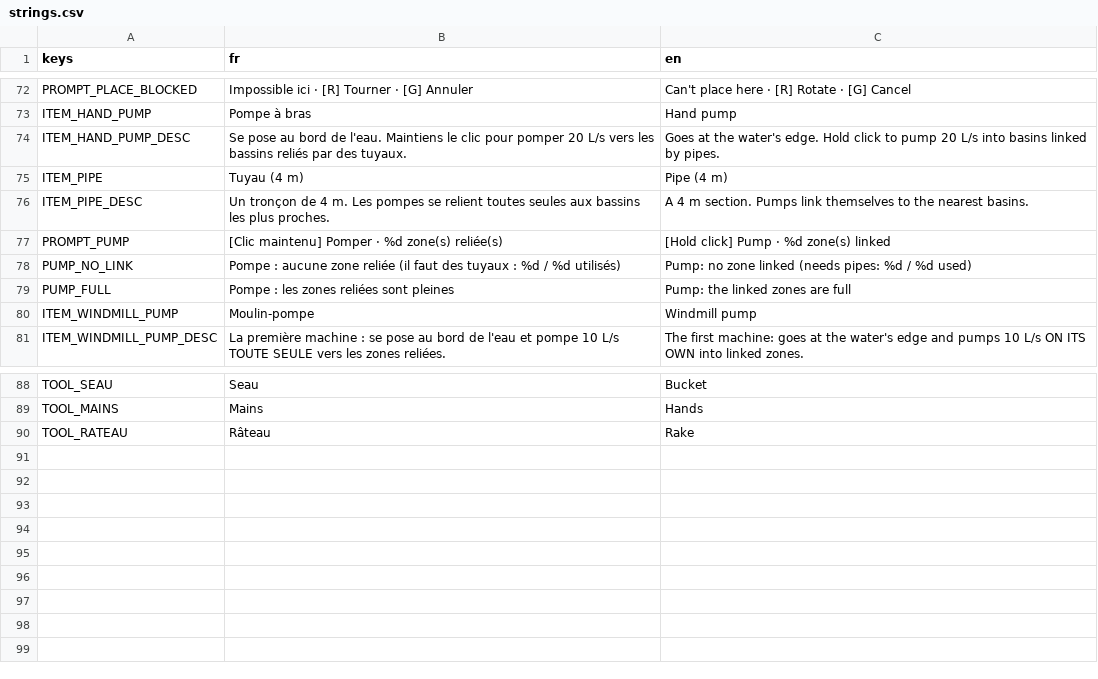
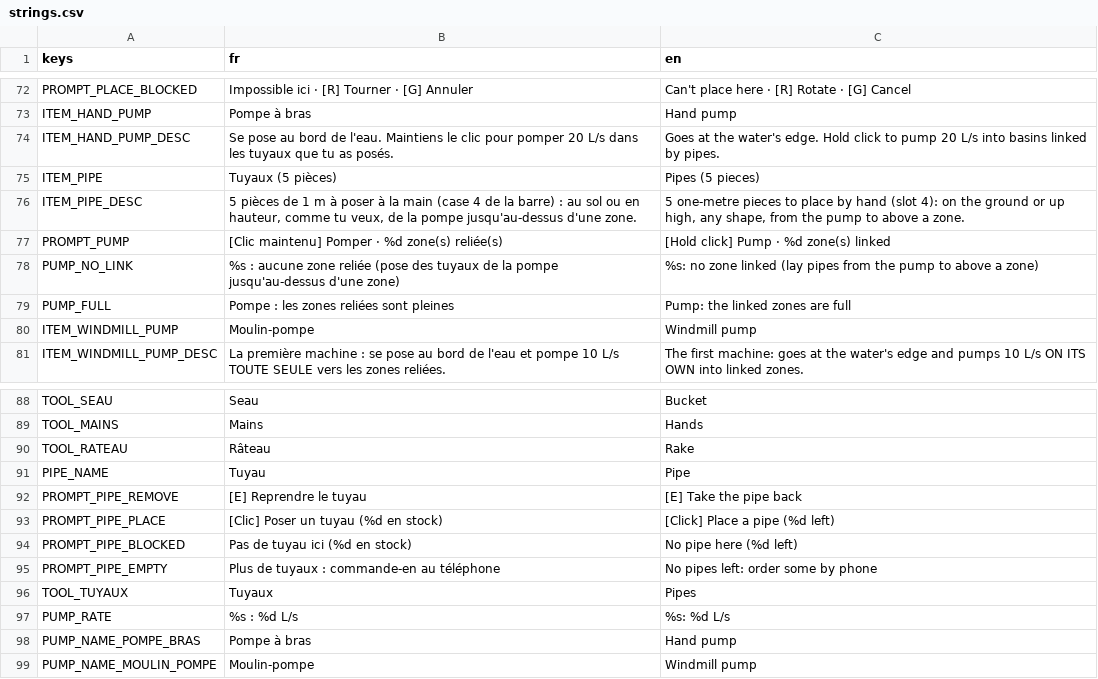
Before and after one commit to OthmaneWahbi/Drain-The-Ocean, a CSV file: game/localization/strings.csv, drawn as a sheet; only a part is shown, gaps mark what is left out.

```diff
--- a/game/localization/strings.csv
+++ b/game/localization/strings.csv
@@ -73,7 +73,7 @@ PROMPT_PLACE_BLOCKED,Impossible ici · [R] Tourner · [G] Annuler,Can't place he
 ITEM_HAND_PUMP,Pompe à bras,Hand pump
-ITEM_HAND_PUMP_DESC,"Se pose au bord de l'eau. Maintiens le clic pour pomper 20 L/s vers les bassins reliés par des tuyaux.","Goes at the water's edge. Hold click to pump 20 L/s into basins linked by pipes."
-ITEM_PIPE,Tuyau (4 m),Pipe (4 m)
-ITEM_PIPE_DESC,"Un tronçon de 4 m. Les pompes se relient toutes seules aux bassins les plus proches.","A 4 m section. Pumps link themselves to the nearest basins."
+ITEM_HAND_PUMP_DESC,"Se pose au bord de l'eau. Maintiens le clic pour pomper 20 L/s dans les tuyaux que tu as posés.","Goes at the water's edge. Hold click to pump 20 L/s into basins linked by pipes."
+ITEM_PIPE,Tuyaux (5 pièces),Pipes (5 pieces)
+ITEM_PIPE_DESC,"5 pièces de 1 m à poser à la main (case 4 de la barre) : au sol ou en hauteur, comme tu veux, de la pompe jusqu'au-dessus d'une zone.","5 one-metre pieces to place by hand (slot 4): on the ground or up high, any shape, from the pump to above a zone."
 PROMPT_PUMP,[Clic maintenu] Pomper · %d zone(s) reliée(s),[Hold click] Pump · %d zone(s) linked
-PUMP_NO_LINK,"Pompe : aucune zone reliée (il faut des tuyaux : %d / %d utilisés)","Pump: no zone linked (needs pipes: %d / %d used)"
+PUMP_NO_LINK,"%s : aucune zone reliée (pose des tuyaux de la pompe jusqu'au-dessus d'une zone)","%s: no zone linked (lay pipes from the pump to above a zone)"
 PUMP_FULL,Pompe : les zones reliées sont pleines,Pump: the linked zones are full
@@ -90 +90,10 @@ TOOL_MAINS,Mains,Hands
 TOOL_RATEAU,Râteau,Rake
+PIPE_NAME,Tuyau,Pipe
+PROMPT_PIPE_REMOVE,[E] Reprendre le tuyau,[E] Take the pipe back
+PROMPT_PIPE_PLACE,[Clic] Poser un tuyau (%d en stock),[Click] Place a pipe (%d left)
+PROMPT_PIPE_BLOCKED,Pas de tuyau ici (%d en stock),No pipe here (%d left)
+PROMPT_PIPE_EMPTY,Plus de tuyaux : commande-en au téléphone,No pipes left: order some by phone
+TOOL_TUYAUX,Tuyaux,Pipes
+PUMP_RATE,%s : %d L/s,%s: %d L/s
+PUMP_NAME_POMPE_BRAS,Pompe à bras,Hand pump
+PUMP_NAME_MOULIN_POMPE,Moulin-pompe,Windmill pump
```
Also changed, not shown: 19 other files.
